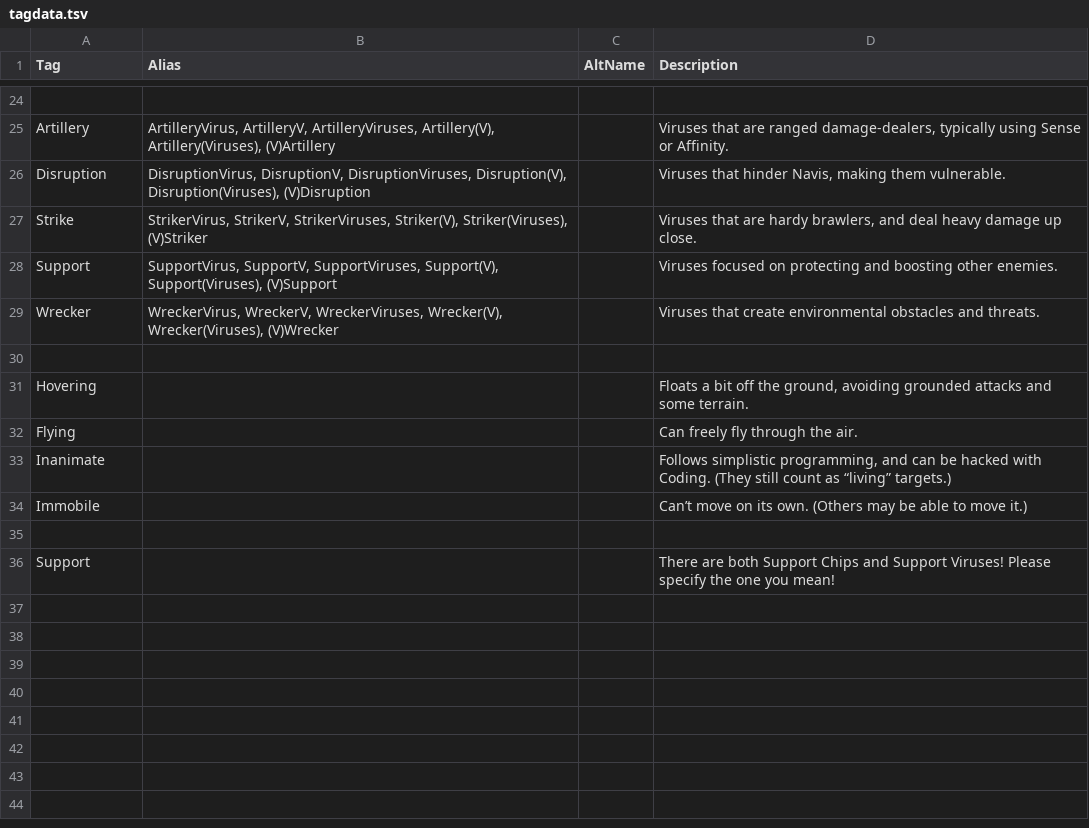
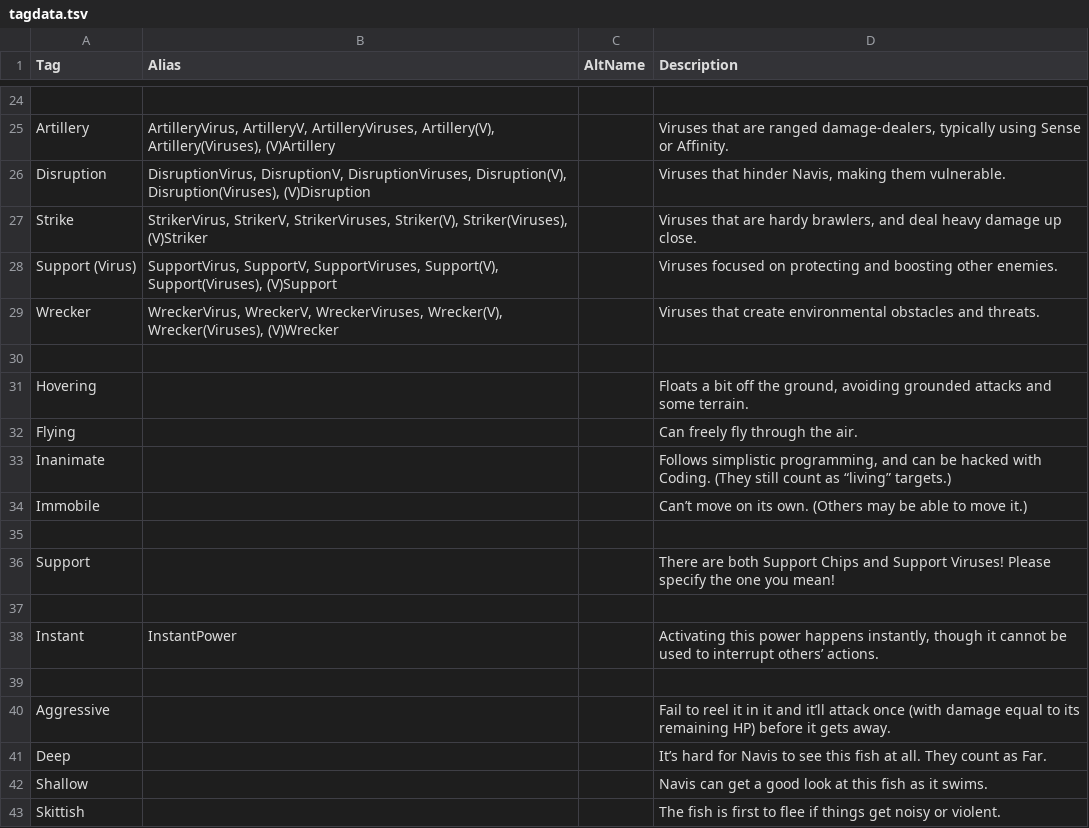
Before and after one commit to gskbladez/PROGBOT_CODE_DUMP, a TSV file: tables/tagdata.tsv, drawn as a sheet; only a part is shown, gaps mark what is left out.

Commit message:
added fishpoll, fixed tag logic, added conditional coloring for fish tags in /tag, fixed fishroll output

```diff
--- a/tables/tagdata.tsv
+++ b/tables/tagdata.tsv
@@ -27,3 +27,3 @@ Disruption	DisruptionVirus, DisruptionV,  DisruptionViruses, Disruption(V), Disr
 Strike	StrikerVirus, StrikerV,  StrikerViruses, Striker(V), Striker(Viruses), (V)Striker		Viruses that are hardy brawlers, and deal heavy damage up close.
-Support	SupportVirus, SupportV,  SupportViruses, Support(V), Support(Viruses), (V)Support		Viruses focused on protecting and boosting other enemies.
+Support (Virus)	SupportVirus, SupportV,  SupportViruses, Support(V), Support(Viruses), (V)Support		Viruses focused on protecting and boosting other enemies.
 Wrecker	WreckerVirus, WreckerV,  WreckerViruses, Wrecker(V), Wrecker(Viruses), (V)Wrecker		Viruses that create environmental obstacles and threats.
@@ -36 +36,8 @@ Immobile			Can’t move on its own. (Others may be able to move it.)
 Support			There are both Support Chips and Support Viruses! Please specify the one you mean!
+			
+Instant	InstantPower		Activating this power happens instantly, though it cannot be used to interrupt others’ actions.
+			
+Aggressive			Fail to reel it in it and it’ll attack once (with damage equal to its remaining HP) before it gets away.
+Deep			It’s hard for Navis to see this fish at all. They count as Far.
+Shallow			Navis can get a good look at this fish as it swims.
+Skittish			The fish is first to flee if things get noisy or violent.
```
Also changed, not shown: tables/commands.tsv, 3 other files.
